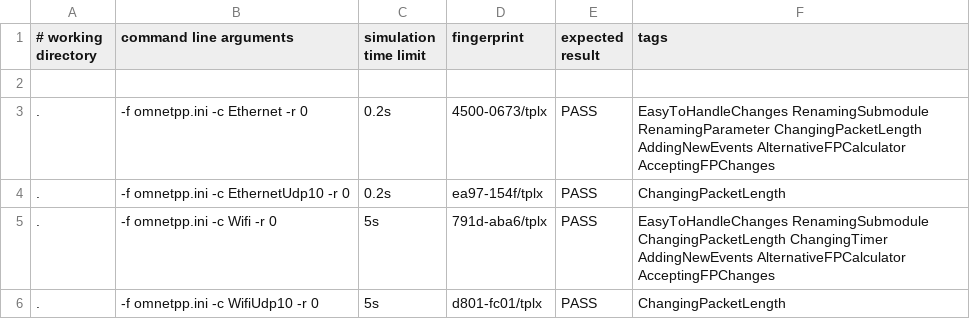
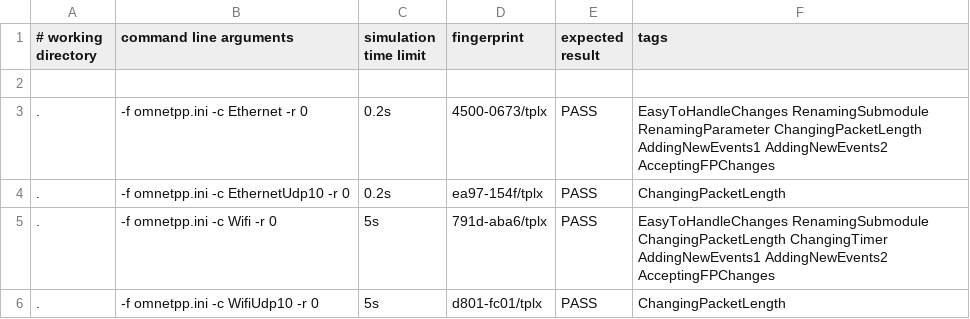
Before and after one commit to xuerenjie124/inet, a CSV file: tutorials/fingerprint/baseline.csv, drawn as a sheet.

Commit message:
fingerprint

```diff
--- a/tutorials/fingerprint/baseline.csv
+++ b/tutorials/fingerprint/baseline.csv
@@ -2,5 +2,5 @@
 
-.,        -f omnetpp.ini -c Ethernet -r 0,           0.2s,         4500-0673/tplx, PASS,	EasyToHandleChanges RenamingSubmodule RenamingParameter ChangingPacketLength AddingNewEvents AlternativeFPCalculator AcceptingFPChanges
+.,        -f omnetpp.ini -c Ethernet -r 0,           0.2s,         4500-0673/tplx, PASS,	EasyToHandleChanges RenamingSubmodule RenamingParameter ChangingPacketLength AddingNewEvents1 AddingNewEvents2 AcceptingFPChanges
 .,        -f omnetpp.ini -c EthernetUdp10 -r 0,      0.2s,         ea97-154f/tplx, PASS,	ChangingPacketLength
-.,        -f omnetpp.ini -c Wifi -r 0,               5s,           791d-aba6/tplx, PASS,	EasyToHandleChanges RenamingSubmodule ChangingPacketLength ChangingTimer AddingNewEvents AlternativeFPCalculator AcceptingFPChanges
+.,        -f omnetpp.ini -c Wifi -r 0,               5s,           791d-aba6/tplx, PASS,	EasyToHandleChanges RenamingSubmodule ChangingPacketLength ChangingTimer AddingNewEvents1 AddingNewEvents2 AcceptingFPChanges
 .,        -f omnetpp.ini -c WifiUdp10 -r 0,          5s,           d801-fc01/tplx, PASS,	ChangingPacketLength
```
Also changed, not shown: 7 other files.
